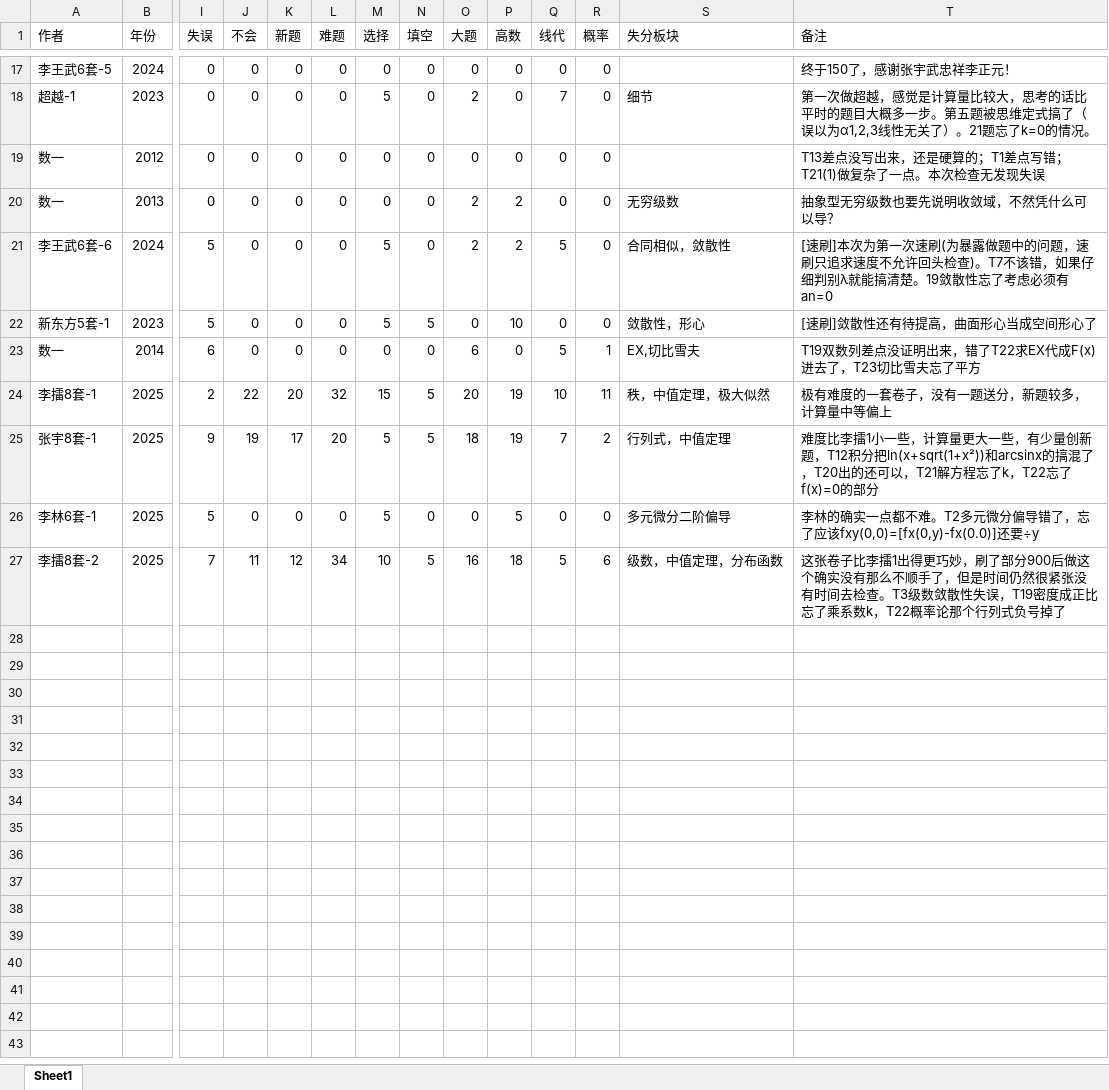
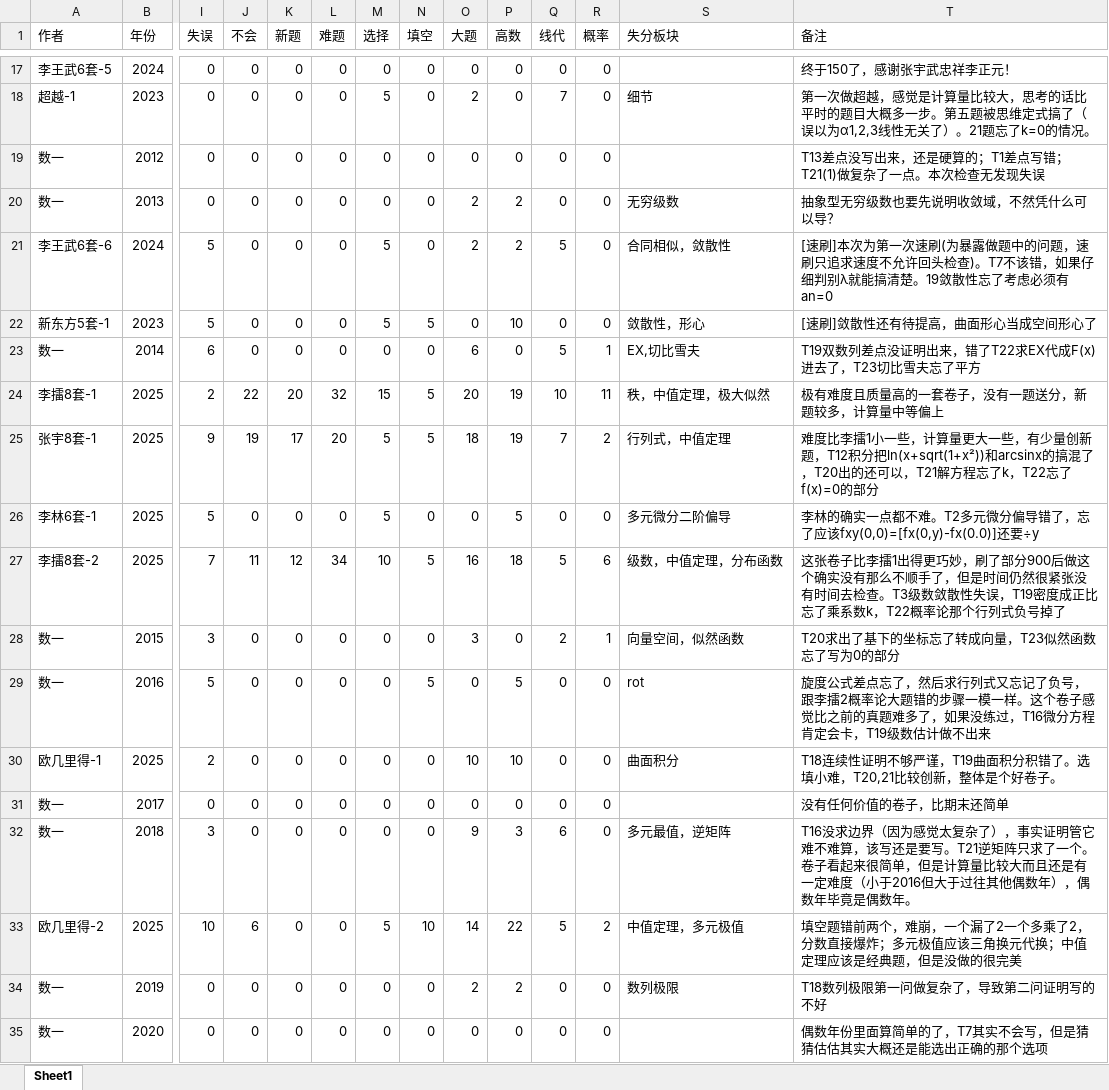
Before and after one commit to virtualxiaoman/kaoyan, an Excel workbook: data/数学试卷.xlsx, sheet Sheet1, drawn as a sheet; only a part is shown, gaps mark what is left out; values as stored, in another font and other column widths than the file's, no cell formats; rows hold the shown columns only; the diff names each change by its address in the sheet, - before the commit and + after, or states it on an @@ line.

```diff
--- a/data/数学试卷.xlsx (sheet Sheet1)
+++ b/data/数学试卷.xlsx (sheet Sheet1)
-T24 (备注): 极有难度的一套卷子，没有一题送分，新题较多，计算量中等偏上
+T24 (备注): 极有难度且质量高的一套卷子，没有一题送分，新题较多，计算量中等偏上
+row 28: 数一 | 2015 | 3 | 0 | 0 | 0 | 0 | 0 | 3 | 0 | 2 | 1 | 向量空间，似然函数 | T20求出了基下的坐标忘了转成向量，T23似然函数忘了写为0的部分
+row 29: 数一 | 2016 | 5 | 0 | 0 | 0 | 0 | 5 | 0 | 5 | 0 | 0 | rot | 旋度公式差点忘了，然后求行列式又忘记了负号，跟李擂2概率论大题错的步骤一模一样。这个卷子感觉比之前的真题难多了，如果没练过，T16微分方程肯定会卡，T19级数估计做不出来
+row 30: 欧几里得-1 | 2025 | 2 | 0 | 0 | 0 | 0 | 0 | 10 | 10 | 0 | 0 | 曲面积分 | T18连续性证明不够严谨，T19曲面积分积错了。选填小难，T20,21比较创新，整体是个好卷子。
+row 31: 数一 | 2017 | 0 | 0 | 0 | 0 | 0 | 0 | 0 | 0 | 0 | 0 |  | 没有任何价值的卷子，比期末还简单
+row 32: 数一 | 2018 | 3 | 0 | 0 | 0 | 0 | 0 | 9 | 3 | 6 | 0 | 多元最值，逆矩阵 | T16没求边界（因为感觉太复杂了），事实证明管它难不难算，该写还是要写。T21逆矩阵只求了一个。卷子看起来很简单，但是计算量比较大而且还是有一定难度（小于2016但大于过往其他偶数年），偶数年毕竟是偶数年。
+row 33: 欧几里得-2 | 2025 | 10 | 6 | 0 | 0 | 5 | 10 | 14 | 22 | 5 | 2 | 中值定理，多元极值 | 填空题错前两个，难崩，一个漏了2一个多乘了2，分数直接爆炸；多元极值应该三角换元代换；中值定理应该是经典题，但是没做的很完美
+row 34: 数一 | 2019 | 0 | 0 | 0 | 0 | 0 | 0 | 2 | 2 | 0 | 0 | 数列极限 | T18数列极限第一问做复杂了，导致第二问证明写的不好
+row 35: 数一 | 2020 | 0 | 0 | 0 | 0 | 0 | 0 | 0 | 0 | 0 | 0 |  | 偶数年份里面算简单的了，T7其实不会写，但是猜猜估估其实大概还是能选出正确的那个选项
```
Also changed, not shown: cell formats, data/xlsx/P-学习时长-cs2025.xlsx, data/xlsx/P-学习时长-总2025.xlsx, 45 other files.
